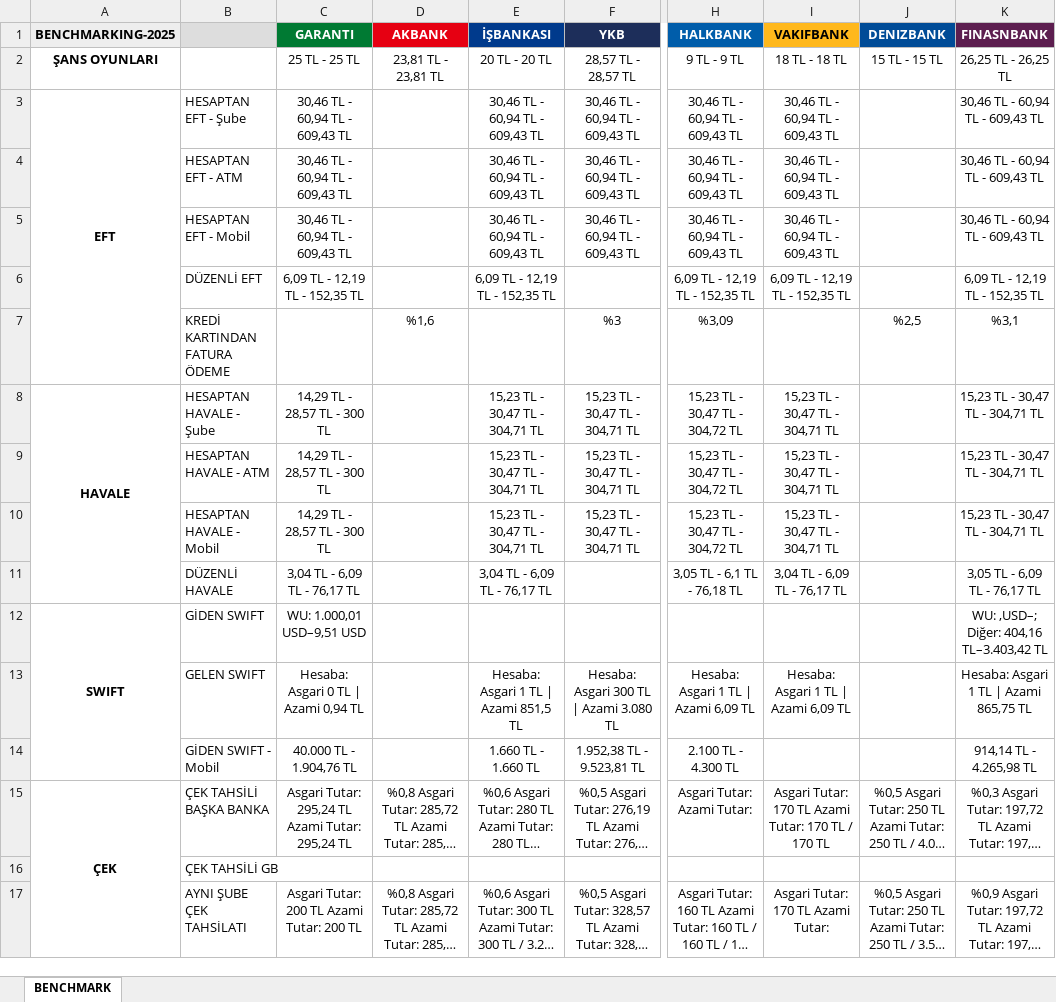
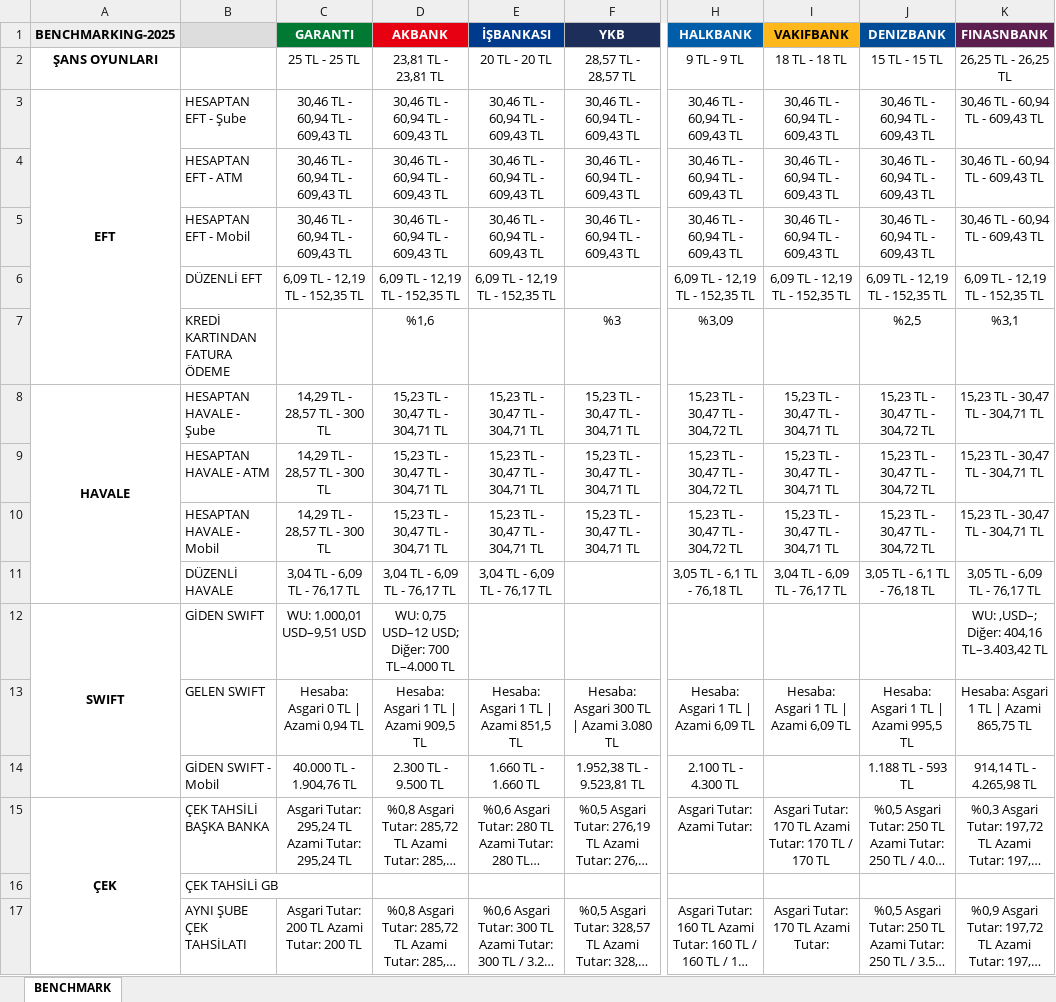
Before and after one commit to omerberkecelik/bankscrape, an Excel workbook: docs/Benchmark_Results.xlsx, sheet BENCHMARK, drawn as a sheet; only a part is shown, gaps mark what is left out; long unchanged cells end in …; values as stored, in another font and other column widths than the file's, no borders; the diff names each change by its address in the sheet, - before the commit and + after, or states it on an @@ line.

```diff
--- a/docs/Benchmark_Results.xlsx (sheet BENCHMARK)
+++ b/docs/Benchmark_Results.xlsx (sheet BENCHMARK)
-D3:D5 (AKBANK): (empty)
+D3:D5 (AKBANK): 30,46 TL - 60,94 TL - 609,43 TL
-J3:J5 (DENIZBANK): (empty)
+J3:J5 (DENIZBANK): 30,46 TL - 60,94 TL - 609,43 TL
-D6 (AKBANK): (empty)
+D6 (AKBANK): 6,09 TL - 12,19 TL - 152,35 TL
-J6 (DENIZBANK): (empty)
+J6 (DENIZBANK): 6,09 TL - 12,19 TL - 152,35 TL
-D8:D10 (AKBANK): (empty)
+D8:D10 (AKBANK): 15,23 TL - 30,47 TL - 304,71 TL
-J8:J10 (DENIZBANK): (empty)
+J8:J10 (DENIZBANK): 15,23 TL - 30,47 TL - 304,72 TL
-D11 (AKBANK): (empty)
+D11 (AKBANK): 3,04 TL - 6,09 TL - 76,17 TL
-J11 (DENIZBANK): (empty)
+J11 (DENIZBANK): 3,05 TL - 6,1 TL - 76,18 TL
-D12 (AKBANK): (empty)
+D12 (AKBANK): WU: 0,75 USD–12 USD; Diğer: 700 TL–4.000 TL
-D13 (AKBANK): (empty)
+D13 (AKBANK): Hesaba: Asgari 1 TL | Azami 909,5 TL
-J13 (DENIZBANK): (empty)
+J13 (DENIZBANK): Hesaba: Asgari 1 TL | Azami 995,5 TL
-D14 (AKBANK): (empty)
+D14 (AKBANK): 2.300 TL - 9.500 TL
-J14 (DENIZBANK): (empty)
+J14 (DENIZBANK): 1.188 TL - 593 TL
```
